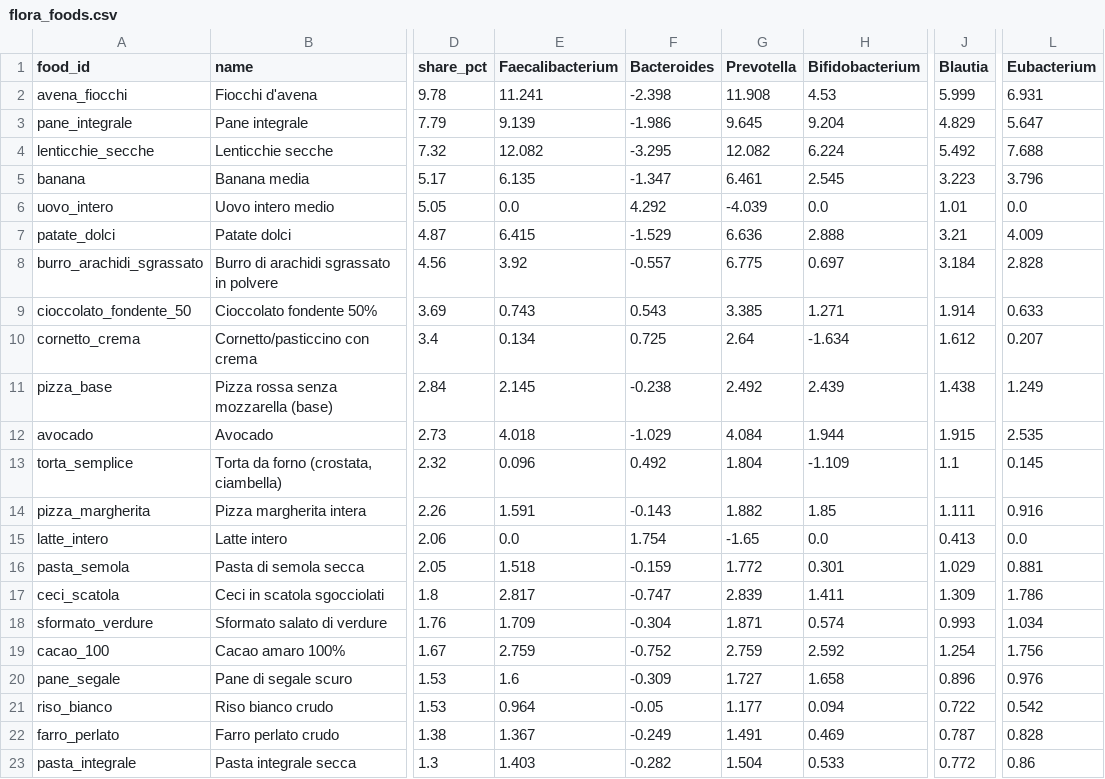
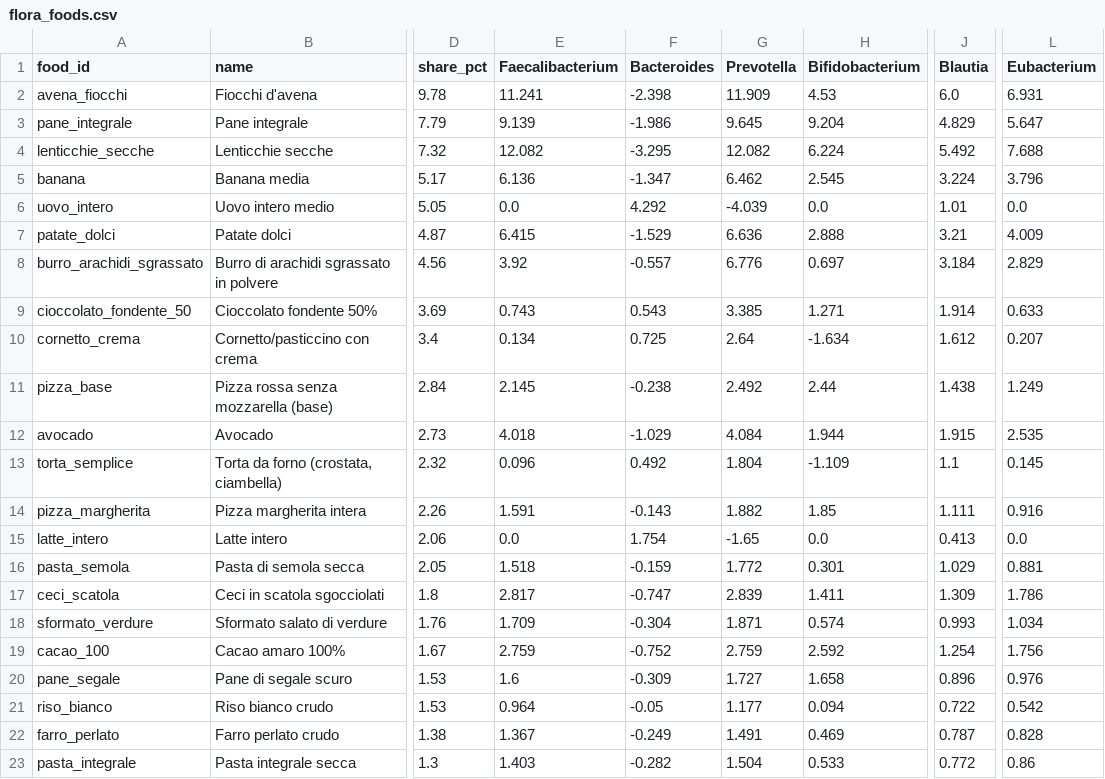
Before and after one commit to micmer-git/micmer-git.github.io, a CSV file: vita/cibo/data/flora_foods.csv, drawn as a sheet; only a part is shown, gaps mark what is left out; the diff names each change by its address in the sheet, - before the commit and + after, or states it on an @@ line.

```diff
--- a/vita/cibo/data/flora_foods.csv
+++ b/vita/cibo/data/flora_foods.csv
-G2 (Prevotella): 11.908
+G2 (Prevotella): 11.909
-J2 (Blautia): 5.999
+J2 (Blautia): 6.0
-E5 (Faecalibacterium): 6.135
+E5 (Faecalibacterium): 6.136
-G5 (Prevotella): 6.461
+G5 (Prevotella): 6.462
-J5 (Blautia): 3.223
+J5 (Blautia): 3.224
-G8 (Prevotella): 6.775
+G8 (Prevotella): 6.776
-L8 (Eubacterium): 2.828
+L8 (Eubacterium): 2.829
-H11 (Bifidobacterium): 2.439
+H11 (Bifidobacterium): 2.44
```
Also changed, not shown: tools/food/data/foods.csv, vita/cibo/data/metabolismo.csv, 7 other files.
